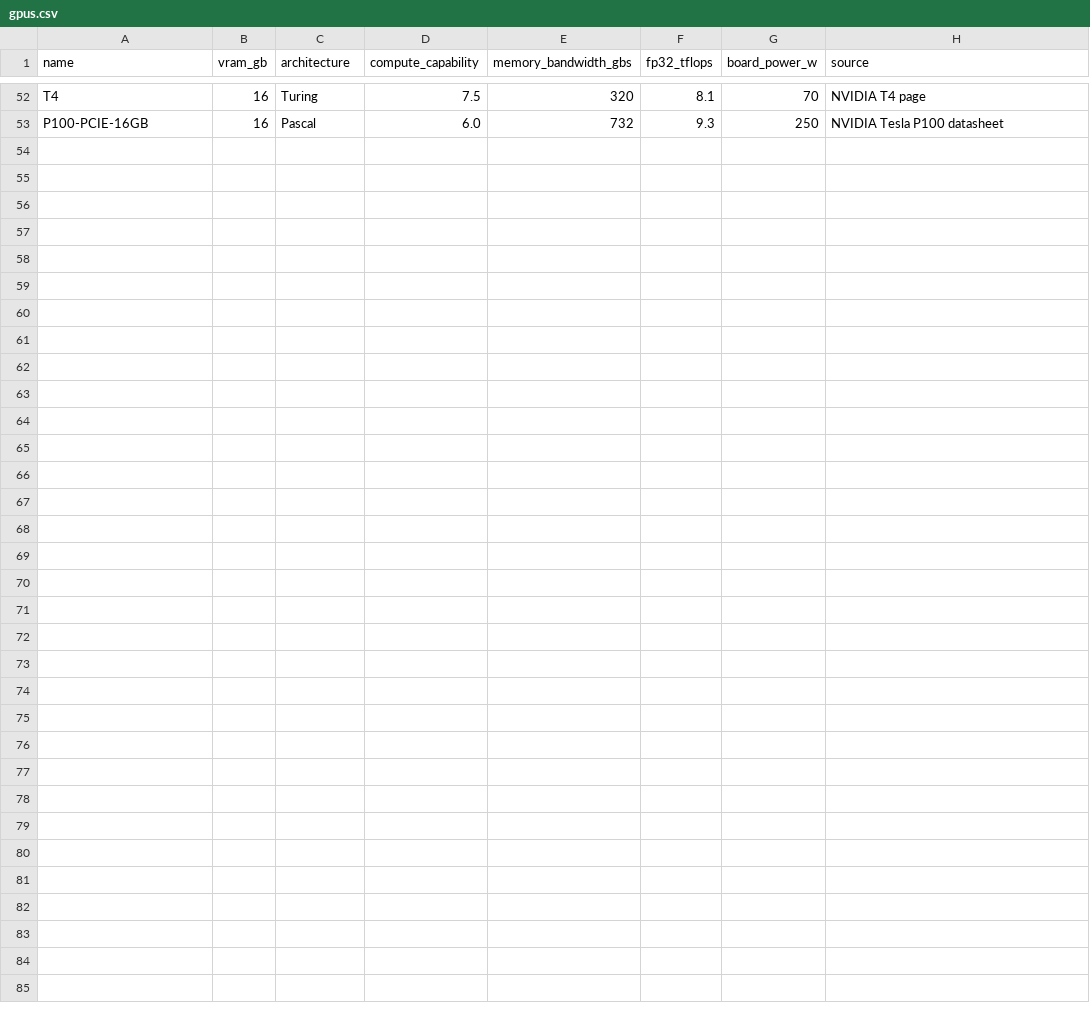
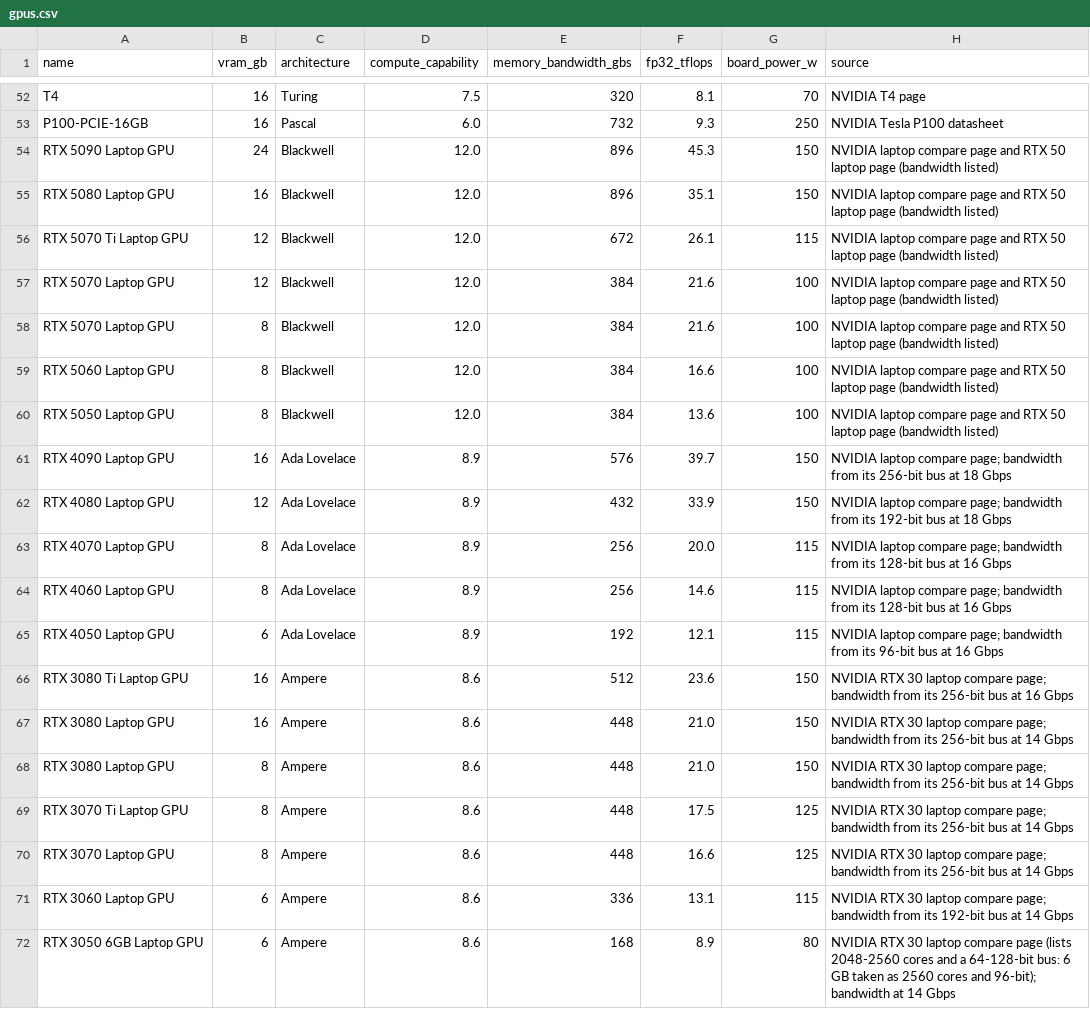
Before and after one commit to hartmanjd/localtune, a CSV file: src/localtune/data/gpus.csv, drawn as a sheet; only a part is shown, gaps mark what is left out; the diff names each change by its address in the sheet, - before the commit and + after, or states it on an @@ line.

```diff
--- a/src/localtune/data/gpus.csv
+++ b/src/localtune/data/gpus.csv
+row 54: RTX 5090 Laptop GPU | 24 | Blackwell | 12.0 | 896 | 45.3 | 150 | NVIDIA laptop compare page and RTX 50 laptop page (bandwidth listed)
+row 55: RTX 5080 Laptop GPU | 16 | Blackwell | 12.0 | 896 | 35.1 | 150 | NVIDIA laptop compare page and RTX 50 laptop page (bandwidth listed)
+row 56: RTX 5070 Ti Laptop GPU | 12 | Blackwell | 12.0 | 672 | 26.1 | 115 | NVIDIA laptop compare page and RTX 50 laptop page (bandwidth listed)
+row 57: RTX 5070 Laptop GPU | 12 | Blackwell | 12.0 | 384 | 21.6 | 100 | NVIDIA laptop compare page and RTX 50 laptop page (bandwidth listed)
+row 58: RTX 5070 Laptop GPU | 8 | Blackwell | 12.0 | 384 | 21.6 | 100 | NVIDIA laptop compare page and RTX 50 laptop page (bandwidth listed)
+row 59: RTX 5060 Laptop GPU | 8 | Blackwell | 12.0 | 384 | 16.6 | 100 | NVIDIA laptop compare page and RTX 50 laptop page (bandwidth listed)
+row 60: RTX 5050 Laptop GPU | 8 | Blackwell | 12.0 | 384 | 13.6 | 100 | NVIDIA laptop compare page and RTX 50 laptop page (bandwidth listed)
+row 61: RTX 4090 Laptop GPU | 16 | Ada Lovelace | 8.9 | 576 | 39.7 | 150 | NVIDIA laptop compare page; bandwidth from its 256-bit bus at 18 Gbps
+row 62: RTX 4080 Laptop GPU | 12 | Ada Lovelace | 8.9 | 432 | 33.9 | 150 | NVIDIA laptop compare page; bandwidth from its 192-bit bus at 18 Gbps
+row 63: RTX 4070 Laptop GPU | 8 | Ada Lovelace | 8.9 | 256 | 20.0 | 115 | NVIDIA laptop compare page; bandwidth from its 128-bit bus at 16 Gbps
+row 64: RTX 4060 Laptop GPU | 8 | Ada Lovelace | 8.9 | 256 | 14.6 | 115 | NVIDIA laptop compare page; bandwidth from its 128-bit bus at 16 Gbps
+row 65: RTX 4050 Laptop GPU | 6 | Ada Lovelace | 8.9 | 192 | 12.1 | 115 | NVIDIA laptop compare page; bandwidth from its 96-bit bus at 16 Gbps
+row 66: RTX 3080 Ti Laptop GPU | 16 | Ampere | 8.6 | 512 | 23.6 | 150 | NVIDIA RTX 30 laptop compare page; bandwidth from its 256-bit bus at 16 Gbps
+row 67: RTX 3080 Laptop GPU | 16 | Ampere | 8.6 | 448 | 21.0 | 150 | NVIDIA RTX 30 laptop compare page; bandwidth from its 256-bit bus at 14 Gbps
+row 68: RTX 3080 Laptop GPU | 8 | Ampere | 8.6 | 448 | 21.0 | 150 | NVIDIA RTX 30 laptop compare page; bandwidth from its 256-bit bus at 14 Gbps
+row 69: RTX 3070 Ti Laptop GPU | 8 | Ampere | 8.6 | 448 | 17.5 | 125 | NVIDIA RTX 30 laptop compare page; bandwidth from its 256-bit bus at 14 Gbps
+row 70: RTX 3070 Laptop GPU | 8 | Ampere | 8.6 | 448 | 16.6 | 125 | NVIDIA RTX 30 laptop compare page; bandwidth from its 256-bit bus at 14 Gbps
+row 71: RTX 3060 Laptop GPU | 6 | Ampere | 8.6 | 336 | 13.1 | 115 | NVIDIA RTX 30 laptop compare page; bandwidth from its 192-bit bus at 14 Gbps
+row 72: RTX 3050 6GB Laptop GPU | 6 | Ampere | 8.6 | 168 | 8.9 | 80 | NVIDIA RTX 30 laptop compare page (lists 2048-2560 cores and a 64-128-bit bus: 6 GB taken as 2560 cores and 96-bit); bandwidth at 14 Gbps
```
Also changed, not shown: 2 other files.
